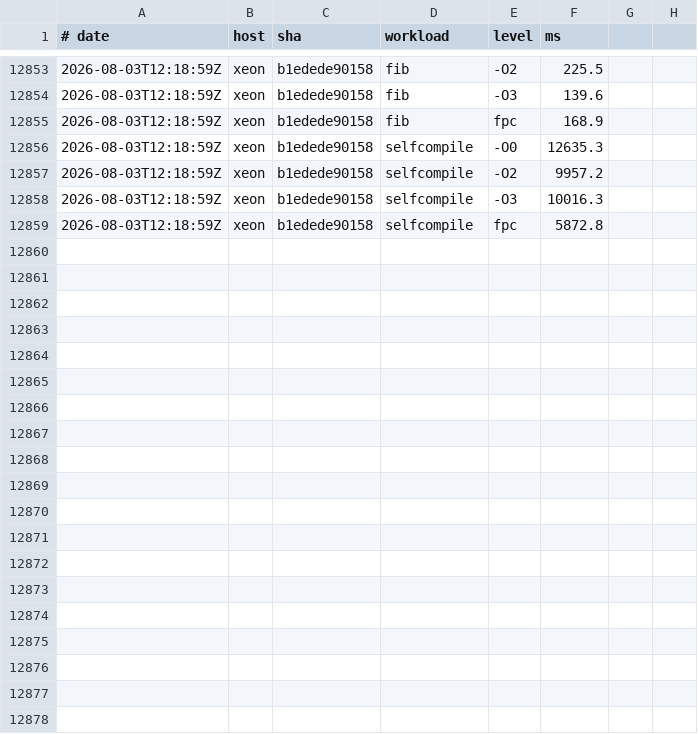
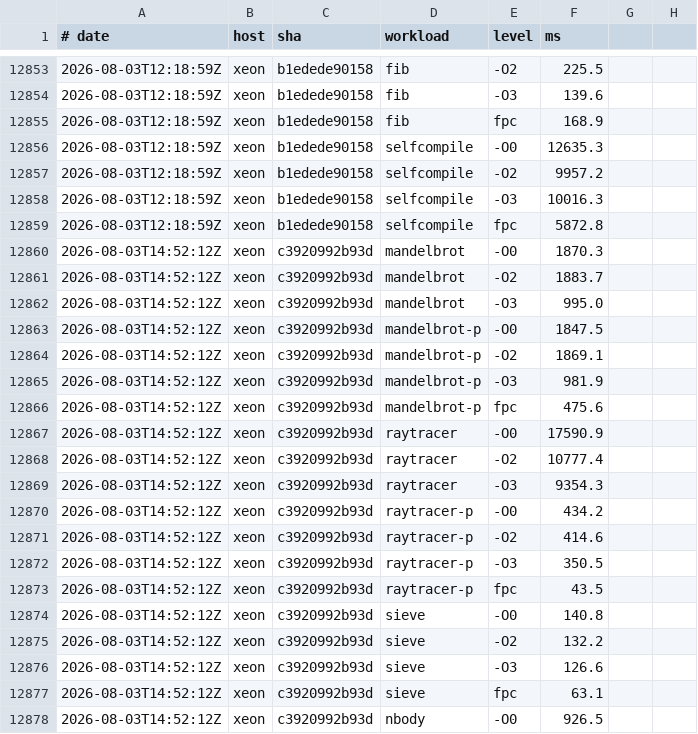
Before and after one commit to yoctobyte/pxx, a TSV file: devdocs/progress/tstate/bench.tsv, drawn as a sheet; only a part is shown, gaps mark what is left out; the diff covers the shown part only; the diff names each change by its address in the sheet, - before the commit and + after, or states it on an @@ line.

Commit message:
tstate(xeon): bench c3920992b93d ok (30 bench rows, 550 conf)

```diff
--- a/devdocs/progress/tstate/bench.tsv
+++ b/devdocs/progress/tstate/bench.tsv
+row 12860: 2026-08-03T14:52:12Z | xeon | c3920992b93d | mandelbrot | -O0 | 1870.3
+row 12861: 2026-08-03T14:52:12Z | xeon | c3920992b93d | mandelbrot | -O2 | 1883.7
+row 12862: 2026-08-03T14:52:12Z | xeon | c3920992b93d | mandelbrot | -O3 | 995.0
+row 12863: 2026-08-03T14:52:12Z | xeon | c3920992b93d | mandelbrot-p | -O0 | 1847.5
+row 12864: 2026-08-03T14:52:12Z | xeon | c3920992b93d | mandelbrot-p | -O2 | 1869.1
+row 12865: 2026-08-03T14:52:12Z | xeon | c3920992b93d | mandelbrot-p | -O3 | 981.9
+row 12866: 2026-08-03T14:52:12Z | xeon | c3920992b93d | mandelbrot-p | fpc | 475.6
+row 12867: 2026-08-03T14:52:12Z | xeon | c3920992b93d | raytracer | -O0 | 17590.9
+row 12868: 2026-08-03T14:52:12Z | xeon | c3920992b93d | raytracer | -O2 | 10777.4
+row 12869: 2026-08-03T14:52:12Z | xeon | c3920992b93d | raytracer | -O3 | 9354.3
+row 12870: 2026-08-03T14:52:12Z | xeon | c3920992b93d | raytracer-p | -O0 | 434.2
+row 12871: 2026-08-03T14:52:12Z | xeon | c3920992b93d | raytracer-p | -O2 | 414.6
+row 12872: 2026-08-03T14:52:12Z | xeon | c3920992b93d | raytracer-p | -O3 | 350.5
+row 12873: 2026-08-03T14:52:12Z | xeon | c3920992b93d | raytracer-p | fpc | 43.5
+row 12874: 2026-08-03T14:52:12Z | xeon | c3920992b93d | sieve | -O0 | 140.8
+row 12875: 2026-08-03T14:52:12Z | xeon | c3920992b93d | sieve | -O2 | 132.2
+row 12876: 2026-08-03T14:52:12Z | xeon | c3920992b93d | sieve | -O3 | 126.6
+row 12877: 2026-08-03T14:52:12Z | xeon | c3920992b93d | sieve | fpc | 63.1
+row 12878: 2026-08-03T14:52:12Z | xeon | c3920992b93d | nbody | -O0 | 926.5
```
Also changed, not shown: 11 added rows elsewhere in this file, 1 other file.
